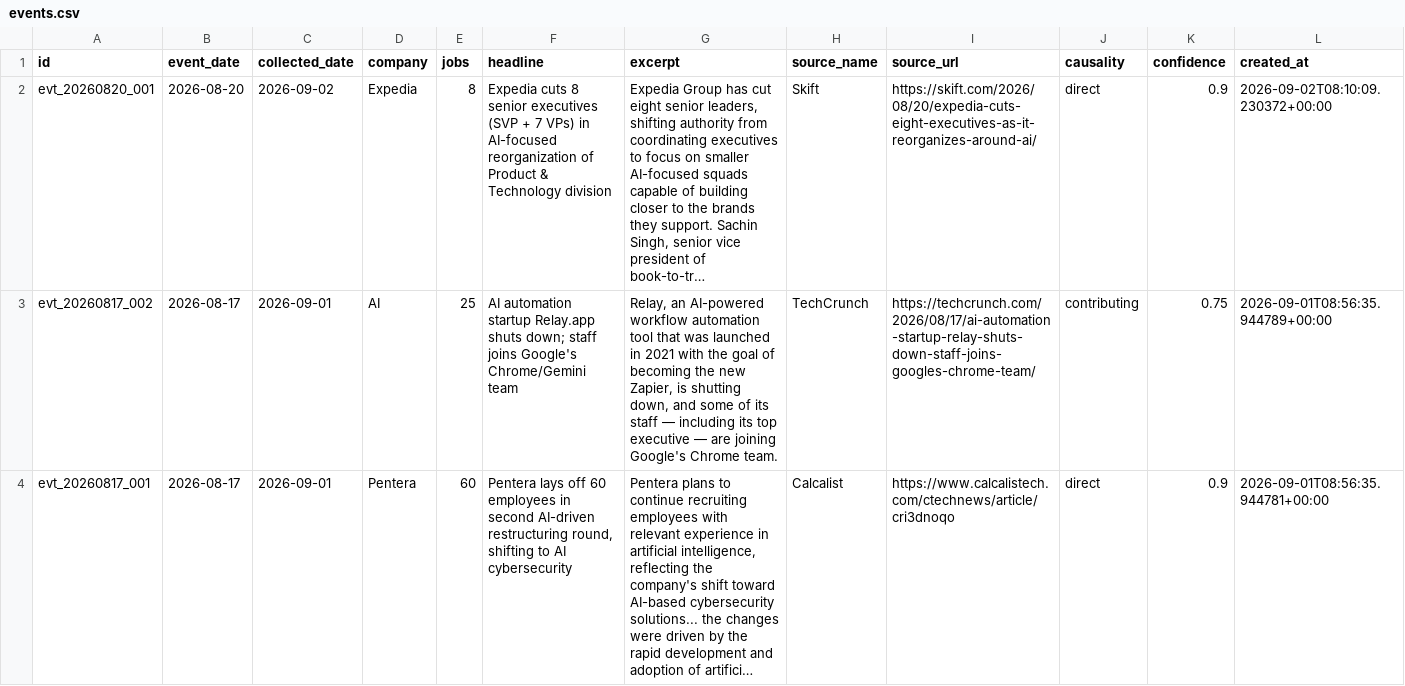
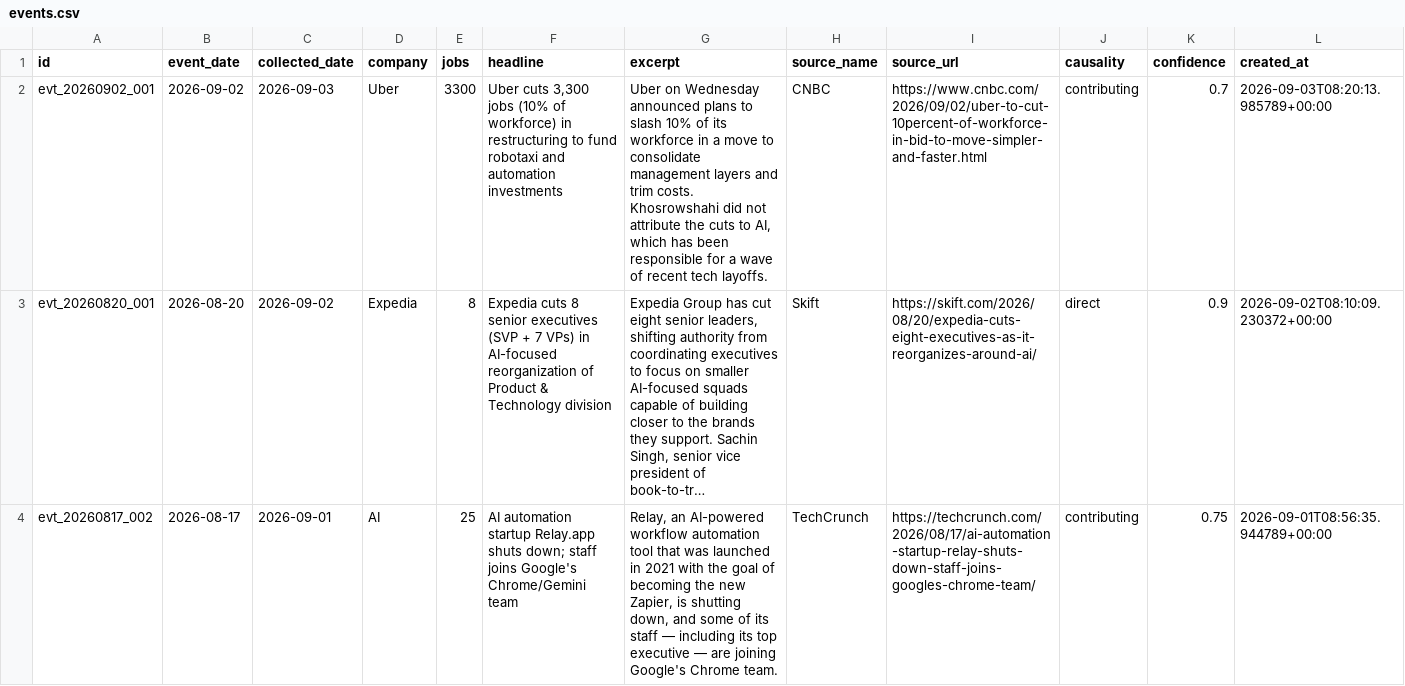
Before and after one commit to Latarence/dailyaitoll, a CSV file: web/data/events.csv, drawn as a sheet; only a part is shown; the shorter side is filled out with more unchanged rows; long unchanged cells end in …; the diff names each change by its address in the sheet, - before the commit and + after, or states it on an @@ line.

```diff
--- a/web/data/events.csv
+++ b/web/data/events.csv
+row 2: evt_20260902_001 | 2026-09-02 | 2026-09-03 | Uber | 3300 | Uber cuts 3,300 jobs (10% of workforce) in restructuring to fund robotaxi and automation investments | Uber on Wednesday announced plans to slash 10% of its workforce in a move to consolidate management layers and trim costs. Khosrowshahi did not attribute the cuts to AI, which has been responsible for a wave of recent tech layoffs. | CNBC | https://www.cnbc.com/2026/09/02/uber-to-cut-10percent-of-workforce-in-bid-to-move-simpler-and-faster.html | contributing | 0.7 | 2026-09-03T08:20:13.985789+00:00
```
Also changed, not shown: 5 other files.
